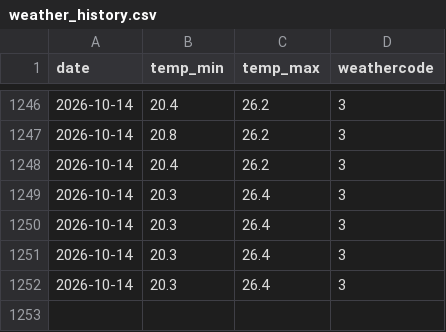
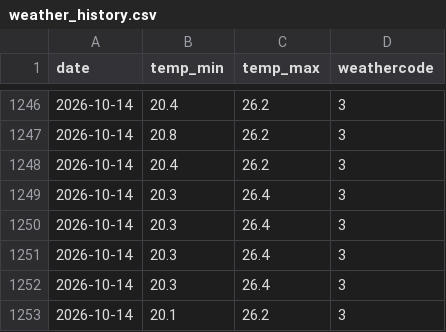
Before and after one commit to Shaymaman78/shai-finance-dashboard, a CSV file: data/weather_history.csv, drawn as a sheet; only a part is shown, gaps mark what is left out.

```diff
--- a/data/weather_history.csv
+++ b/data/weather_history.csv
@@ -1252 +1252,2 @@ date,temp_min,temp_max,weathercode
 2026-10-14,20.3,26.4,3
+2026-10-14,20.1,26.2,3
```
Also changed, not shown: data/stock_history.csv, 2 other files.
